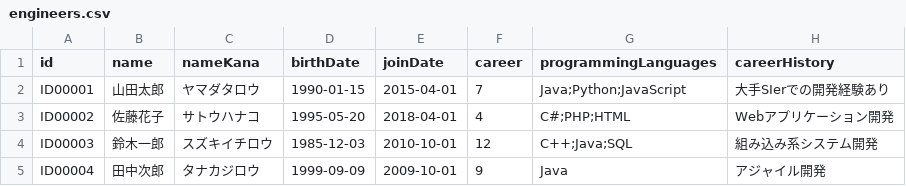
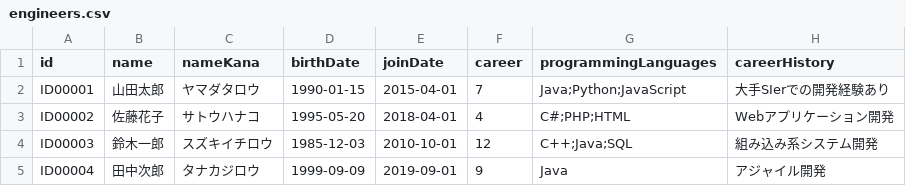
Before and after one commit to Tocma/Engineer-system, a CSV file: src/data/engineers.csv, drawn as a sheet; only a part is shown; the diff names each change by its address in the sheet, - before the commit and + after, or states it on an @@ line.

```diff
--- a/src/data/engineers.csv
+++ b/src/data/engineers.csv
-E5 (joinDate): 2009-10-01
+E5 (joinDate): 2019-09-01
```
Also changed, not shown: bin/data/engineers.csv, 36 other files.
